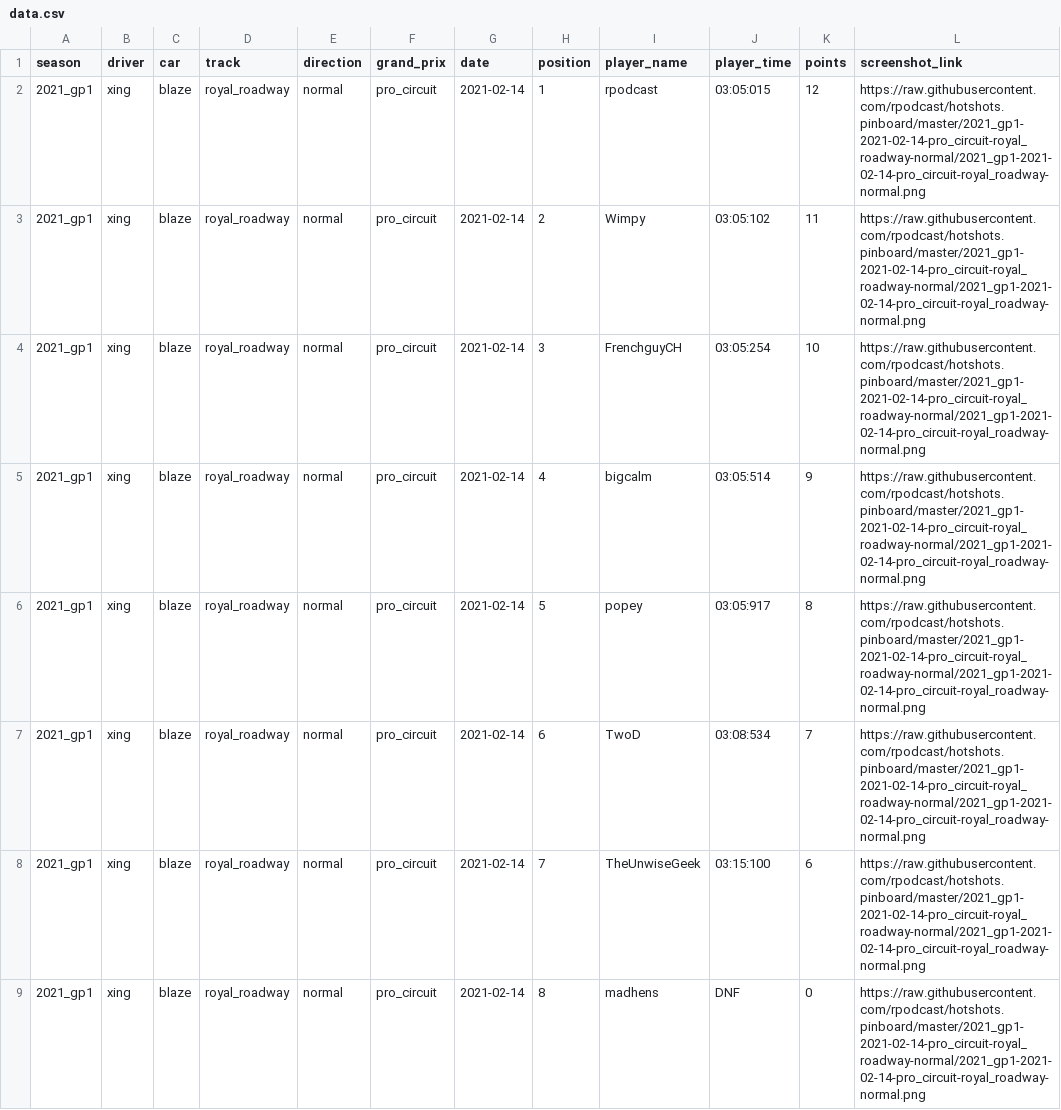
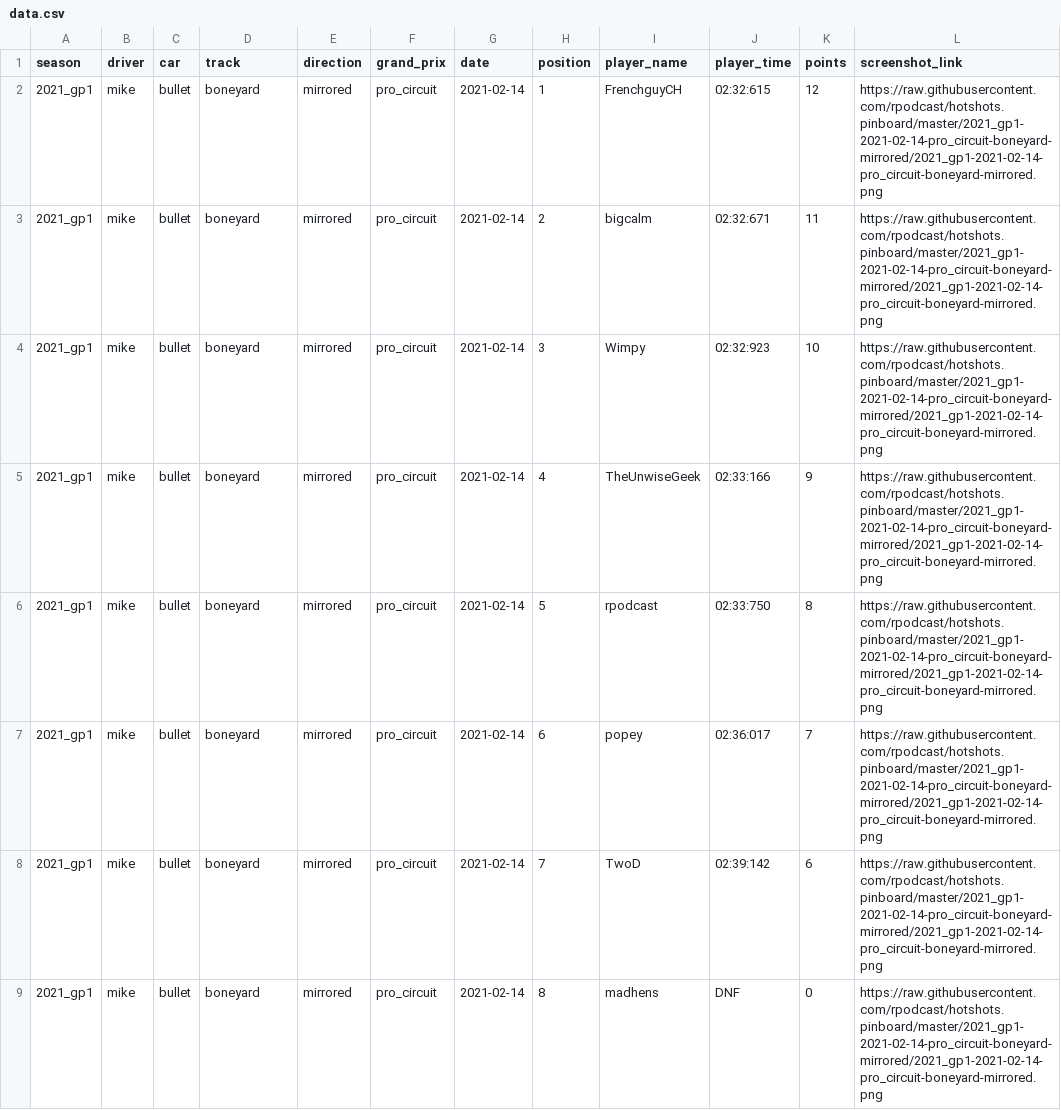
Before and after one commit to rpodcast/hotshots.pinboard, a CSV file: hotshots_race_results_latest/data.csv, drawn as a sheet.

Commit message:
update hotshots_race_results_latest

```diff
--- a/hotshots_race_results_latest/data.csv
+++ b/hotshots_race_results_latest/data.csv
@@ -1,9 +1,9 @@
 "season","driver","car","track","direction","grand_prix","date","position","player_name","player_time","points","screenshot_link"
-"2021_gp1","xing","blaze","royal_roadway","normal","pro_circuit",2021-02-14,1,"rpodcast","03:05:015",12,"https://raw.githubusercontent.com/rpodcast/hotshots.pinboard/master/2021_gp1-2021-02-14-pro_circuit-royal_roadway-normal/2021_gp1-2021-02-14-pro_circuit-royal_roadway-normal.png"
-"2021_gp1","xing","blaze","royal_roadway","normal","pro_circuit",2021-02-14,2,"Wimpy","03:05:102",11,"https://raw.githubusercontent.com/rpodcast/hotshots.pinboard/master/2021_gp1-2021-02-14-pro_circuit-royal_roadway-normal/2021_gp1-2021-02-14-pro_circuit-royal_roadway-normal.png"
-"2021_gp1","xing","blaze","royal_roadway","normal","pro_circuit",2021-02-14,3,"FrenchguyCH","03:05:254",10,"https://raw.githubusercontent.com/rpodcast/hotshots.pinboard/master/2021_gp1-2021-02-14-pro_circuit-royal_roadway-normal/2021_gp1-2021-02-14-pro_circuit-royal_roadway-normal.png"
-"2021_gp1","xing","blaze","royal_roadway","normal","pro_circuit",2021-02-14,4,"bigcalm","03:05:514",9,"https://raw.githubusercontent.com/rpodcast/hotshots.pinboard/master/2021_gp1-2021-02-14-pro_circuit-royal_roadway-normal/2021_gp1-2021-02-14-pro_circuit-royal_roadway-normal.png"
-"2021_gp1","xing","blaze","royal_roadway","normal","pro_circuit",2021-02-14,5,"popey","03:05:917",8,"https://raw.githubusercontent.com/rpodcast/hotshots.pinboard/master/2021_gp1-2021-02-14-pro_circuit-royal_roadway-normal/2021_gp1-2021-02-14-pro_circuit-royal_roadway-normal.png"
-"2021_gp1","xing","blaze","royal_roadway","normal","pro_circuit",2021-02-14,6,"TwoD","03:08:534",7,"https://raw.githubusercontent.com/rpodcast/hotshots.pinboard/master/2021_gp1-2021-02-14-pro_circuit-royal_roadway-normal/2021_gp1-2021-02-14-pro_circuit-royal_roadway-normal.png"
-"2021_gp1","xing","blaze","royal_roadway","normal","pro_circuit",2021-02-14,7,"TheUnwiseGeek","03:15:100",6,"https://raw.githubusercontent.com/rpodcast/hotshots.pinboard/master/2021_gp1-2021-02-14-pro_circuit-royal_roadway-normal/2021_gp1-2021-02-14-pro_circuit-royal_roadway-normal.png"
-"2021_gp1","xing","blaze","royal_roadway","normal","pro_circuit",2021-02-14,8,"madhens","DNF",0,"https://raw.githubusercontent.com/rpodcast/hotshots.pinboard/master/2021_gp1-2021-02-14-pro_circuit-royal_roadway-normal/2021_gp1-2021-02-14-pro_circuit-royal_roadway-normal.png"
+"2021_gp1","mike","bullet","boneyard","mirrored","pro_circuit",2021-02-14,1,"FrenchguyCH","02:32:615",12,"https://raw.githubusercontent.com/rpodcast/hotshots.pinboard/master/2021_gp1-2021-02-14-pro_circuit-boneyard-mirrored/2021_gp1-2021-02-14-pro_circuit-boneyard-mirrored.png"
+"2021_gp1","mike","bullet","boneyard","mirrored","pro_circuit",2021-02-14,2,"bigcalm","02:32:671",11,"https://raw.githubusercontent.com/rpodcast/hotshots.pinboard/master/2021_gp1-2021-02-14-pro_circuit-boneyard-mirrored/2021_gp1-2021-02-14-pro_circuit-boneyard-mirrored.png"
+"2021_gp1","mike","bullet","boneyard","mirrored","pro_circuit",2021-02-14,3,"Wimpy","02:32:923",10,"https://raw.githubusercontent.com/rpodcast/hotshots.pinboard/master/2021_gp1-2021-02-14-pro_circuit-boneyard-mirrored/2021_gp1-2021-02-14-pro_circuit-boneyard-mirrored.png"
+"2021_gp1","mike","bullet","boneyard","mirrored","pro_circuit",2021-02-14,4,"TheUnwiseGeek","02:33:166",9,"https://raw.githubusercontent.com/rpodcast/hotshots.pinboard/master/2021_gp1-2021-02-14-pro_circuit-boneyard-mirrored/2021_gp1-2021-02-14-pro_circuit-boneyard-mirrored.png"
+"2021_gp1","mike","bullet","boneyard","mirrored","pro_circuit",2021-02-14,5,"rpodcast","02:33:750",8,"https://raw.githubusercontent.com/rpodcast/hotshots.pinboard/master/2021_gp1-2021-02-14-pro_circuit-boneyard-mirrored/2021_gp1-2021-02-14-pro_circuit-boneyard-mirrored.png"
+"2021_gp1","mike","bullet","boneyard","mirrored","pro_circuit",2021-02-14,6,"popey","02:36:017",7,"https://raw.githubusercontent.com/rpodcast/hotshots.pinboard/master/2021_gp1-2021-02-14-pro_circuit-boneyard-mirrored/2021_gp1-2021-02-14-pro_circuit-boneyard-mirrored.png"
+"2021_gp1","mike","bullet","boneyard","mirrored","pro_circuit",2021-02-14,7,"TwoD","02:39:142",6,"https://raw.githubusercontent.com/rpodcast/hotshots.pinboard/master/2021_gp1-2021-02-14-pro_circuit-boneyard-mirrored/2021_gp1-2021-02-14-pro_circuit-boneyard-mirrored.png"
+"2021_gp1","mike","bullet","boneyard","mirrored","pro_circuit",2021-02-14,8,"madhens","DNF",0,"https://raw.githubusercontent.com/rpodcast/hotshots.pinboard/master/2021_gp1-2021-02-14-pro_circuit-boneyard-mirrored/2021_gp1-2021-02-14-pro_circuit-boneyard-mirrored.png"
```
Also changed, not shown: 1 other file.
